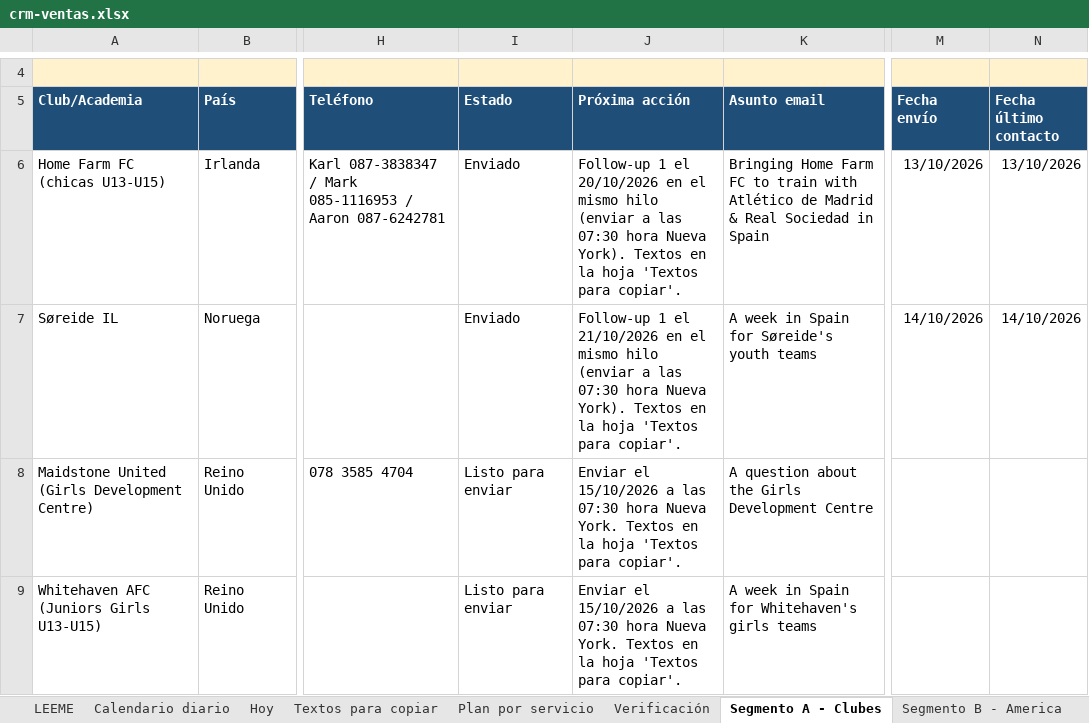
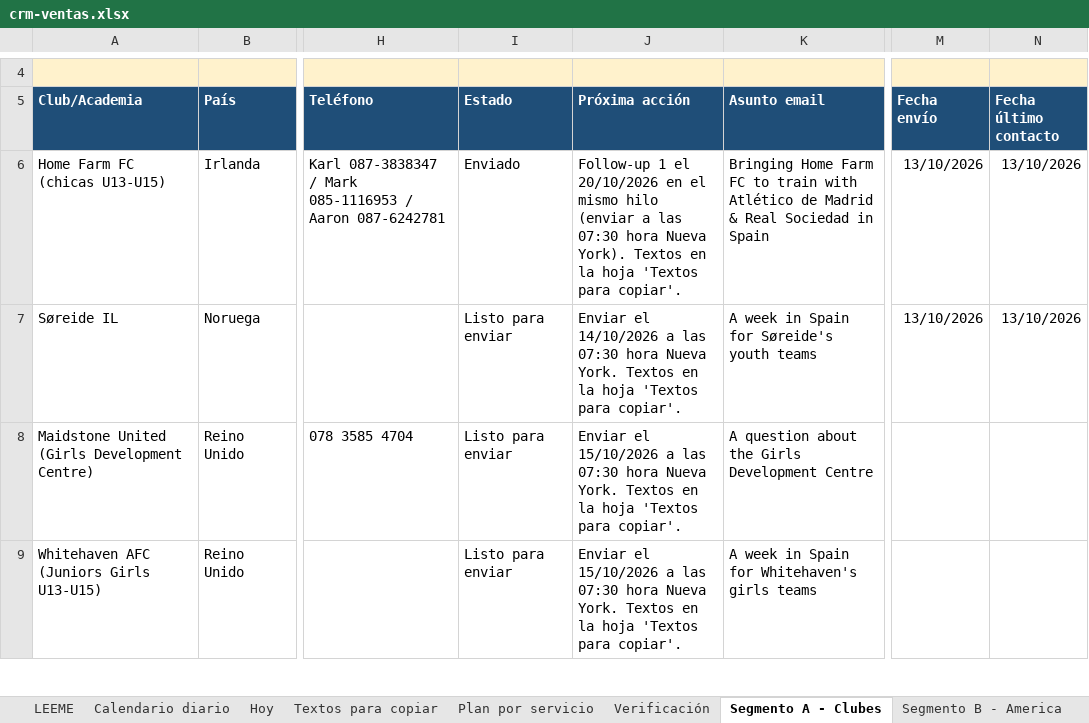
Before and after one commit to Joelmv10/always-up-os, an Excel workbook: 01-clients/crm-ventas.xlsx, sheet Segmento A - Clubes, drawn as a sheet; only a part is shown, gaps mark what is left out; values as stored, in another font and other column widths than the file's, no borders; the diff covers the shown part only; the diff names each change by its address in the sheet, - before the commit and + after, or states it on an @@ line.

```diff
--- a/01-clients/crm-ventas.xlsx (sheet Segmento A - Clubes)
+++ b/01-clients/crm-ventas.xlsx (sheet Segmento A - Clubes)
-I7 (Estado): Enviado
+I7 (Estado): Listo para enviar
-J7 (Próxima acción): Follow-up 1 el 21/10/2026 en el mismo hilo (enviar a las 07:30 hora Nueva York). Textos en…
+J7 (Próxima acción): Enviar el 14/10/2026 a las 07:30 hora Nueva York. Textos en…
-M7 (Fecha envío): 14/10/2026
+M7 (Fecha envío): 13/10/2026
-N7 (Fecha último contacto): 14/10/2026
+N7 (Fecha último contacto): 13/10/2026
```
Also changed, not shown: 7 edited cells elsewhere in this sheet, sheet Calendario diario, sheet Textos para copiar, sheet Segmento C - Becas, 1 other file.
